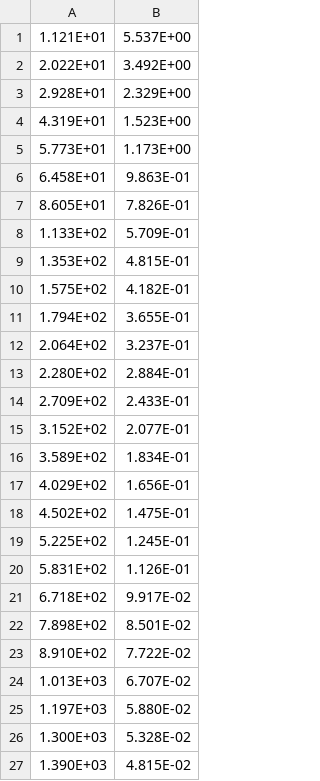
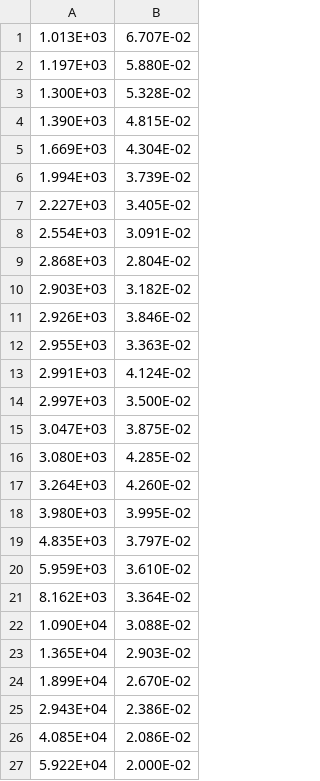
Before and after one commit to PhilipSargent/h2-in-pipes, a CSV file: ff_oregon.csv, drawn as a sheet; only a part is shown; the shorter side is filled out with more unchanged rows; the diff names each change by its address in the sheet, - before the commit and + after, or states it on an @@ line.

Commit message:
oregon data, split from laminar

```diff
--- a/ff_oregon.csv
+++ b/ff_oregon.csv
-row 1: 1.121E+01 | 5.537E+00
-row 2: 2.022E+01 | 3.492E+00
-row 3: 2.928E+01 | 2.329E+00
-row 4: 4.319E+01 | 1.523E+00
-row 5: 5.773E+01 | 1.173E+00
-row 6: 6.458E+01 | 9.863E-01
-row 7: 8.605E+01 | 7.826E-01
-row 8: 1.133E+02 | 5.709E-01
-row 9: 1.353E+02 | 4.815E-01
-row 10: 1.575E+02 | 4.182E-01
-row 11: 1.794E+02 | 3.655E-01
-row 12: 2.064E+02 | 3.237E-01
-row 13: 2.280E+02 | 2.884E-01
-row 14: 2.709E+02 | 2.433E-01
-row 15: 3.152E+02 | 2.077E-01
-row 16: 3.589E+02 | 1.834E-01
-row 17: 4.029E+02 | 1.656E-01
-row 18: 4.502E+02 | 1.475E-01
-row 19: 5.225E+02 | 1.245E-01
-row 20: 5.831E+02 | 1.126E-01
-row 21: 6.718E+02 | 9.917E-02
-row 22: 7.898E+02 | 8.501E-02
-row 23: 8.910E+02 | 7.722E-02
```
Also changed, not shown: 5 other files.
